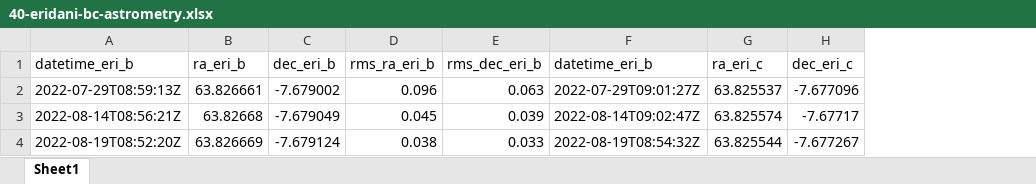
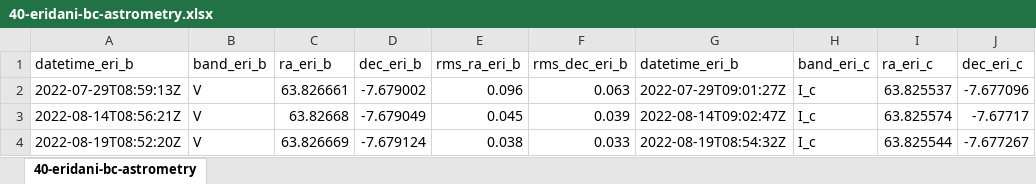
Before and after one commit to DeepSkyWonder/dsw-notebooks, an Excel workbook: 40_eridani_BC_orbit/40-eridani-bc-astrometry.xlsx, sheet 40-eridani-bc-astrometry, drawn as a sheet; only a part is shown; values as stored, in another font and other column widths than the file's, no borders; the diff names each change by its address in the sheet, - before the commit and + after, or states it on an @@ line.

Commit message:
update astrometry table 40 Eri BC

```diff
--- a/40_eridani_BC_orbit/40-eridani-bc-astrometry.xlsx (sheet 40-eridani-bc-astrometry)
+++ b/40_eridani_BC_orbit/40-eridani-bc-astrometry.xlsx (sheet 40-eridani-bc-astrometry)
-sheet tab: Sheet1
+sheet tab: 40-eridani-bc-astrometry
+column B (band_eri_b), rows 2-4: all V
+column H (band_eri_c), rows 2-4: all I_c
```
Also changed, not shown: 1 other file.
